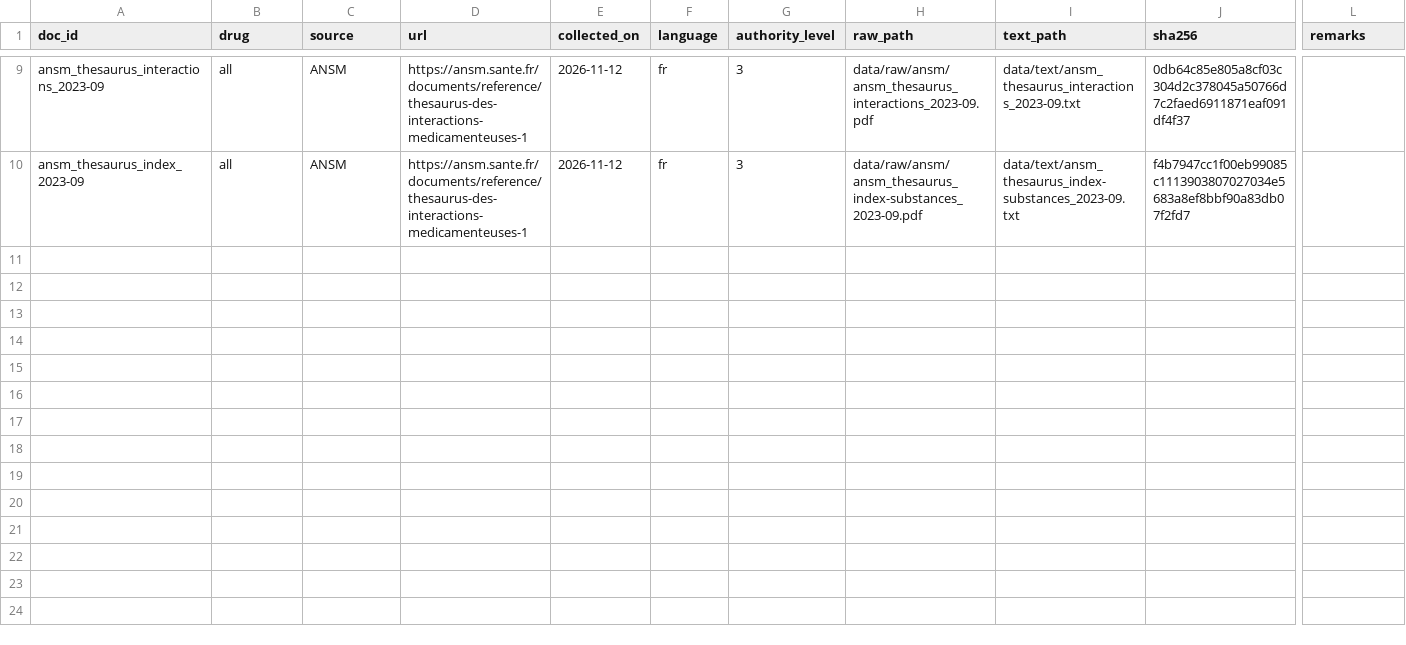
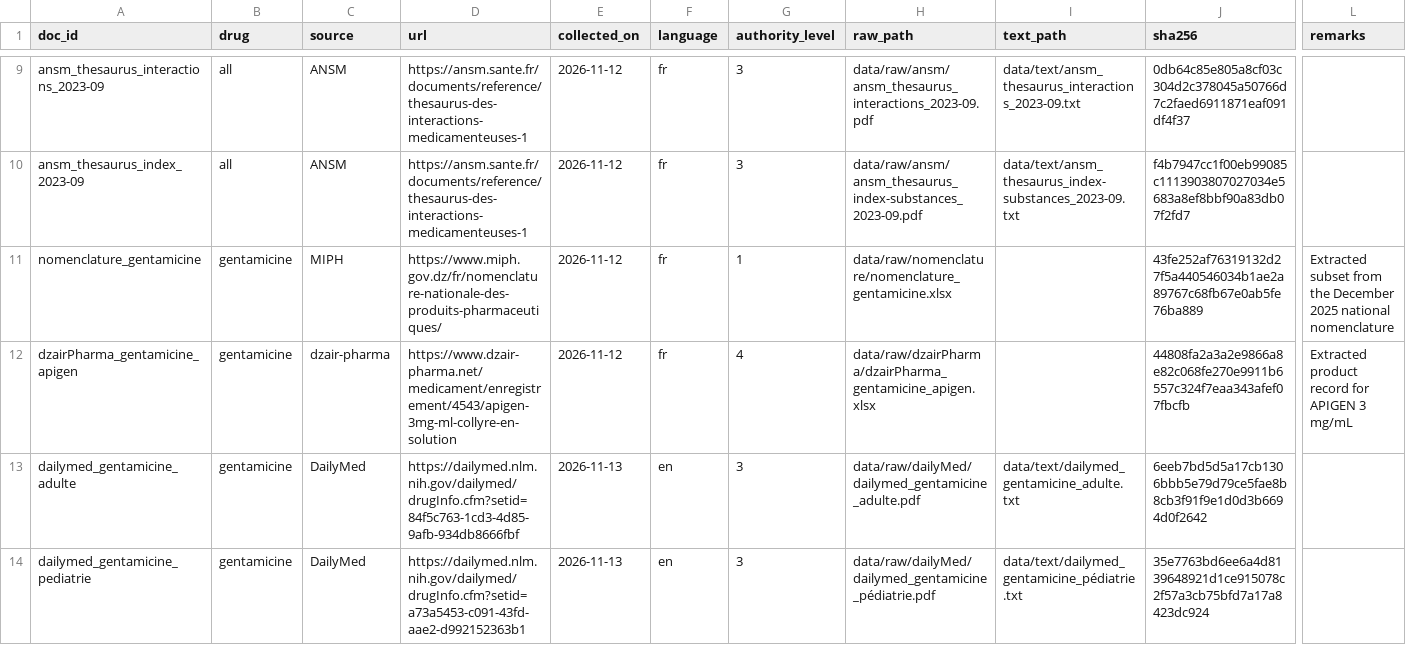
Before and after one commit to lynabenmelit/pharma, a CSV file: data/provenance.csv, drawn as a sheet; only a part is shown, gaps mark what is left out; rows hold the shown columns only; the diff names each change by its address in the sheet, - before the commit and + after, or states it on an @@ line.

Commit message:
Add pediatric gentamicin injection information to dailyMed dataset
- Introduced a new text file for Gentamicin Injection, USP (Pediatric) detailing indications, dosage, warnings, and adverse reactions.
- Included comprehensive pharmacology, microbiology, and clinical usage guidelines for pediatric patients.
- Emphasized the importance of monitoring renal function and serum concentrations during treatment.

```diff
--- a/data/provenance.csv
+++ b/data/provenance.csv
+row 11: nomenclature_gentamicine | gentamicine | MIPH | https://www.miph.gov.dz/fr/nomenclature-nationale-des-produits-pharmaceutiques/ | 2026-11-12 | fr | 1 | data/raw/nomenclature/nomenclature_gentamicine.xlsx |  | 43fe252af76319132d27f5a440546034b1ae2a89767c68fb67e0ab5fe76ba889 | Extracted subset from the December 2025 national nomenclature
+row 12: dzairPharma_gentamicine_apigen | gentamicine | dzair-pharma | https://www.dzair-pharma.net/medicament/enregistrement/4543/apigen-3mg-ml-collyre-en-solution | 2026-11-12 | fr | 4 | data/raw/dzairPharma/dzairPharma_gentamicine_apigen.xlsx |  | 44808fa2a3a2e9866a8e82c068fe270e9911b6557c324f7eaa343afef07fbcfb | Extracted product record for APIGEN 3 mg/mL
+row 13: dailymed_gentamicine_adulte | gentamicine | DailyMed | https://dailymed.nlm.nih.gov/dailymed/drugInfo.cfm?setid=84f5c763-1cd3-4d85-9afb-934db8666fbf | 2026-11-13 | en | 3 | data/raw/dailyMed/dailymed_gentamicine_adulte.pdf | data/text/dailymed_gentamicine_adulte.txt | 6eeb7bd5d5a17cb1306bbb5e79d79ce5fae8b8cb3f91f9e1d0d3b6694d0f2642
+row 14: dailymed_gentamicine_pediatrie | gentamicine | DailyMed | https://dailymed.nlm.nih.gov/dailymed/drugInfo.cfm?setid=a73a5453-c091-43fd-aae2-d992152363b1 | 2026-11-13 | en | 3 | data/raw/dailyMed/dailymed_gentamicine_pédiatrie.pdf | data/text/dailymed_gentamicine_pédiatrie.txt | 35e7763bd6ee6a4d8139648921d1ce915078c2f57a3cb75bfd7a17a8423dc924
```
Also changed, not shown: 15 other files.
